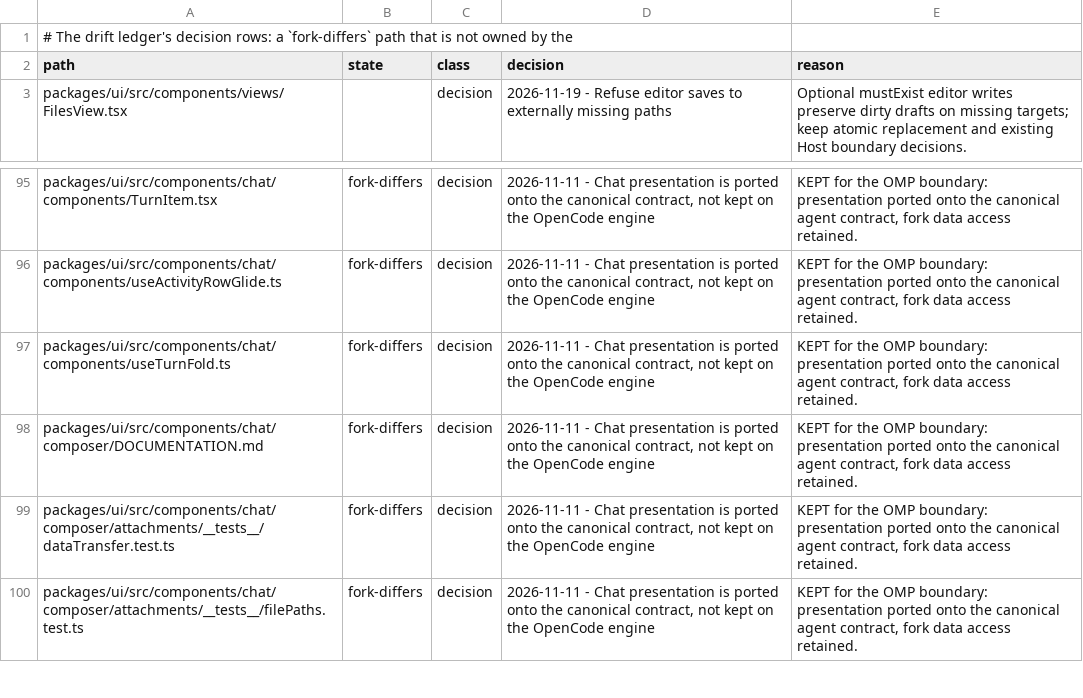
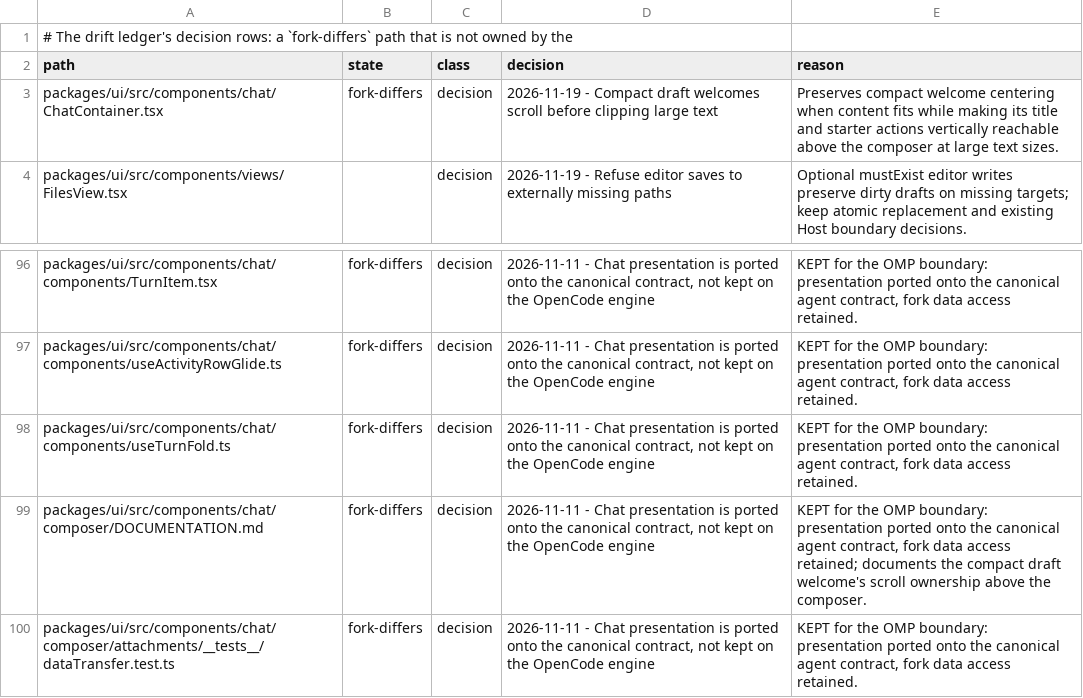
Before and after one commit to Shizuku-Yume/ohpichamber-dev, a TSV file: .workflow/upstream-deltas.tsv, drawn as a sheet; only a part is shown, gaps mark what is left out; the shorter side is filled out with more unchanged rows.

Commit message:
fix(mobile): keep large-text draft welcomes scrollable

```diff
--- a/.workflow/upstream-deltas.tsv
+++ b/.workflow/upstream-deltas.tsv
@@ -2,2 +2,3 @@
 path	state	class	decision	reason
+packages/ui/src/components/chat/ChatContainer.tsx	fork-differs	decision	2026-11-19 - Compact draft welcomes scroll before clipping large text	Preserves compact welcome centering when content fits while making its title and starter actions vertically reachable above the composer at large text sizes.
 packages/ui/src/components/views/FilesView.tsx		decision	2026-11-19 - Refuse editor saves to externally missing paths	Optional mustExist editor writes preserve dirty drafts on missing targets; keep atomic replacement and existing Host boundary decisions.
@@ -97,3 +98,3 @@ packages/ui/src/components/chat/components/useActivityRowGlide.ts	fork-differs	d
 packages/ui/src/components/chat/components/useTurnFold.ts	fork-differs	decision	2026-11-11 - Chat presentation is ported onto the canonical contract, not kept on the OpenCode engine	KEPT for the OMP boundary: presentation ported onto the canonical agent contract, fork data access retained.
-packages/ui/src/components/chat/composer/DOCUMENTATION.md	fork-differs	decision	2026-11-11 - Chat presentation is ported onto the canonical contract, not kept on the OpenCode engine	KEPT for the OMP boundary: presentation ported onto the canonical agent contract, fork data access retained.
+packages/ui/src/components/chat/composer/DOCUMENTATION.md	fork-differs	decision	2026-11-11 - Chat presentation is ported onto the canonical contract, not kept on the OpenCode engine	KEPT for the OMP boundary: presentation ported onto the canonical agent contract, fork data access retained; documents the compact draft welcome's scroll ownership above the composer.
 packages/ui/src/components/chat/composer/attachments/__tests__/dataTransfer.test.ts	fork-differs	decision	2026-11-11 - Chat presentation is ported onto the canonical contract, not kept on the OpenCode engine	KEPT for the OMP boundary: presentation ported onto the canonical agent contract, fork data access retained.
```
Also changed, not shown: 5 other files.
